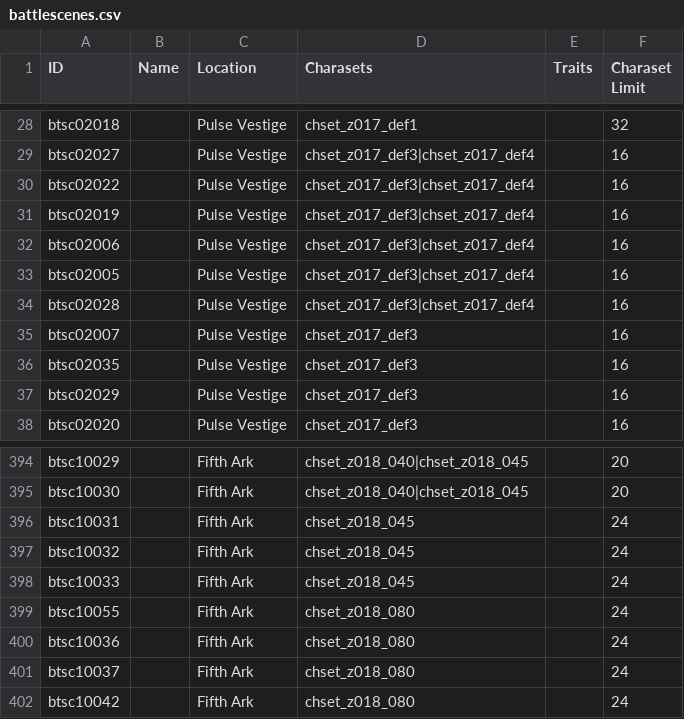
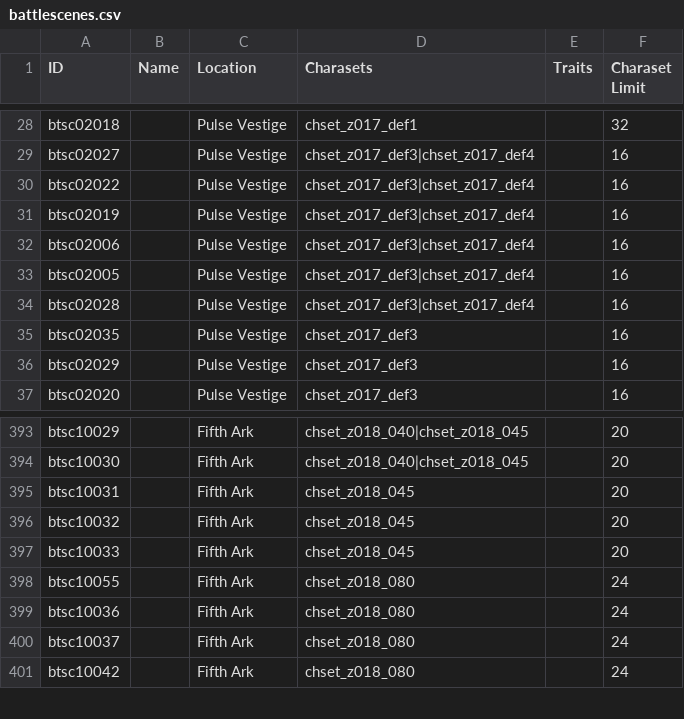
Before and after one commit to Bartz24/FFModdingWPF, a CSV file: FF13Rando/bin/data/battlescenes.csv, drawn as a sheet; only a part is shown, gaps mark what is left out.

```diff
--- a/FF13Rando/bin/data/battlescenes.csv
+++ b/FF13Rando/bin/data/battlescenes.csv
@@ -34,3 +34,2 @@ btsc02005,,Pulse Vestige,chset_z017_def3|chset_z017_def4,,16
 btsc02028,,Pulse Vestige,chset_z017_def3|chset_z017_def4,,16
-btsc02007,,Pulse Vestige,chset_z017_def3,,16
 btsc02035,,Pulse Vestige,chset_z017_def3,,16
@@ -395,5 +394,5 @@ btsc10029,,Fifth Ark,chset_z018_040|chset_z018_045,,20
 btsc10030,,Fifth Ark,chset_z018_040|chset_z018_045,,20
-btsc10031,,Fifth Ark,chset_z018_045,,24
-btsc10032,,Fifth Ark,chset_z018_045,,24
-btsc10033,,Fifth Ark,chset_z018_045,,24
+btsc10031,,Fifth Ark,chset_z018_045,,20
+btsc10032,,Fifth Ark,chset_z018_045,,20
+btsc10033,,Fifth Ark,chset_z018_045,,20
 btsc10055,,Fifth Ark,chset_z018_080,,24
```
Also changed, not shown: 6 other files.
